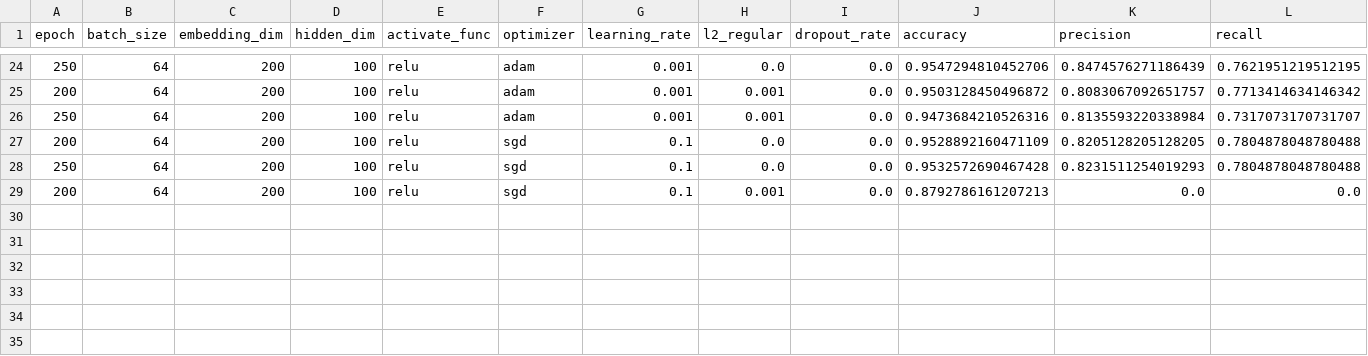
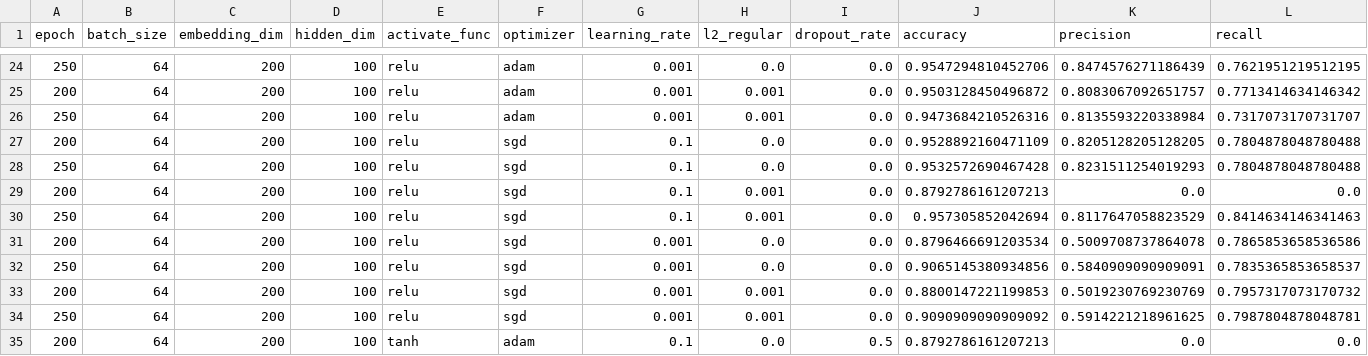
Before and after one commit to YUTA-NIKI/cdec2019, a CSV file: semeval/results/gridsearch_lstm_e2e_upsample.csv, drawn as a sheet; only a part is shown, gaps mark what is left out; rows hold the shown columns only; the diff names each change by its address in the sheet, - before the commit and + after, or states it on an @@ line.

```diff
--- a/semeval/results/gridsearch_lstm_e2e_upsample.csv
+++ b/semeval/results/gridsearch_lstm_e2e_upsample.csv
+row 30: 250 | 64 | 200 | 100 | relu | sgd | 0.1 | 0.001 | 0.0 | 0.957305852042694 | 0.8117647058823529 | 0.8414634146341463
+row 31: 200 | 64 | 200 | 100 | relu | sgd | 0.001 | 0.0 | 0.0 | 0.8796466691203534 | 0.5009708737864078 | 0.7865853658536586
+row 32: 250 | 64 | 200 | 100 | relu | sgd | 0.001 | 0.0 | 0.0 | 0.9065145380934856 | 0.5840909090909091 | 0.7835365853658537
+row 33: 200 | 64 | 200 | 100 | relu | sgd | 0.001 | 0.001 | 0.0 | 0.8800147221199853 | 0.5019230769230769 | 0.7957317073170732
+row 34: 250 | 64 | 200 | 100 | relu | sgd | 0.001 | 0.001 | 0.0 | 0.9090909090909092 | 0.5914221218961625 | 0.7987804878048781
+row 35: 200 | 64 | 200 | 100 | tanh | adam | 0.1 | 0.0 | 0.5 | 0.8792786161207213 | 0.0 | 0.0
```
Also changed, not shown: nikkei/results/gridsearch_lstm_attention_end2end.csv, nikkei/results/gridsearch_lstm_end2end.csv, 3 other files.
